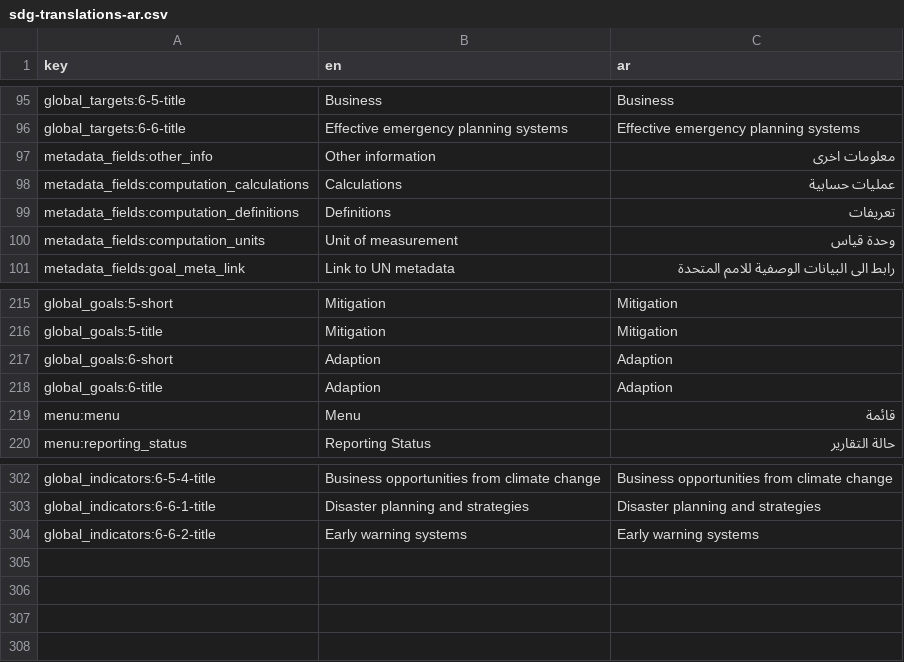
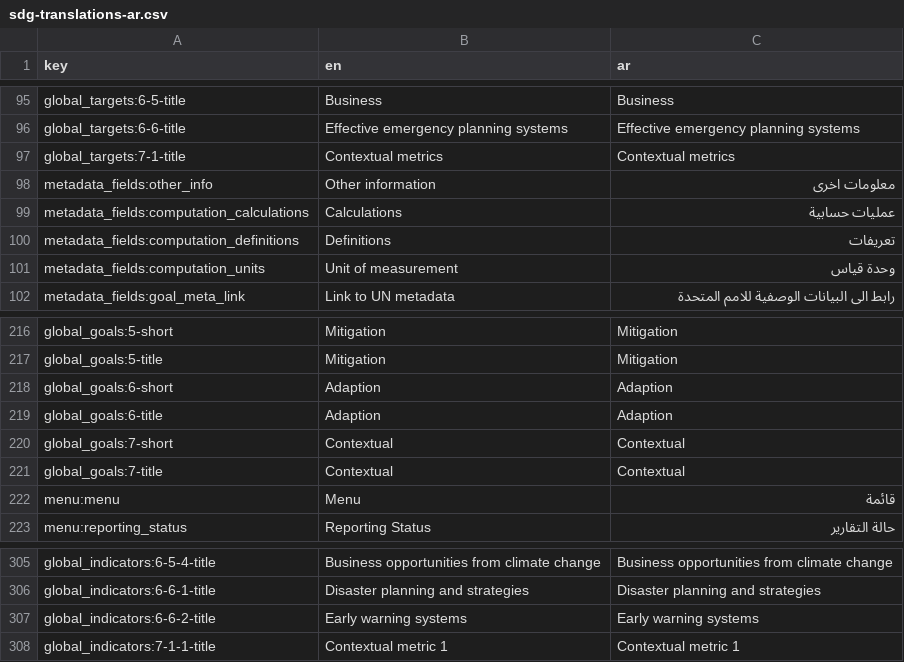
Before and after one commit to Norric1Admin/open-climate-translations, a CSV file: sdg-translations-ar.csv, drawn as a sheet; only a part is shown, gaps mark what is left out.

```diff
--- a/sdg-translations-ar.csv
+++ b/sdg-translations-ar.csv
@@ -96,2 +96,3 @@ global_targets:6-5-title,Business,Business
 global_targets:6-6-title,Effective emergency planning systems,Effective emergency planning systems
+global_targets:7-1-title,Contextual metrics,Contextual metrics
 metadata_fields:other_info,Other information,معلومات اخرى
@@ -218,2 +219,4 @@ global_goals:6-short,Adaption,Adaption
 global_goals:6-title,Adaption,Adaption
+global_goals:7-short,Contextual,Contextual
+global_goals:7-title,Contextual,Contextual
 menu:menu,Menu,قائمة
@@ -304 +307,2 @@ global_indicators:6-6-1-title,Disaster planning and strategies,Disaster planning
 global_indicators:6-6-2-title,Early warning systems,Early warning systems
+global_indicators:7-1-1-title,Contextual metric 1,Contextual metric 1
```
Also changed, not shown: sdg-translations-blank.csv, sdg-translations-de.csv, 9 other files.
